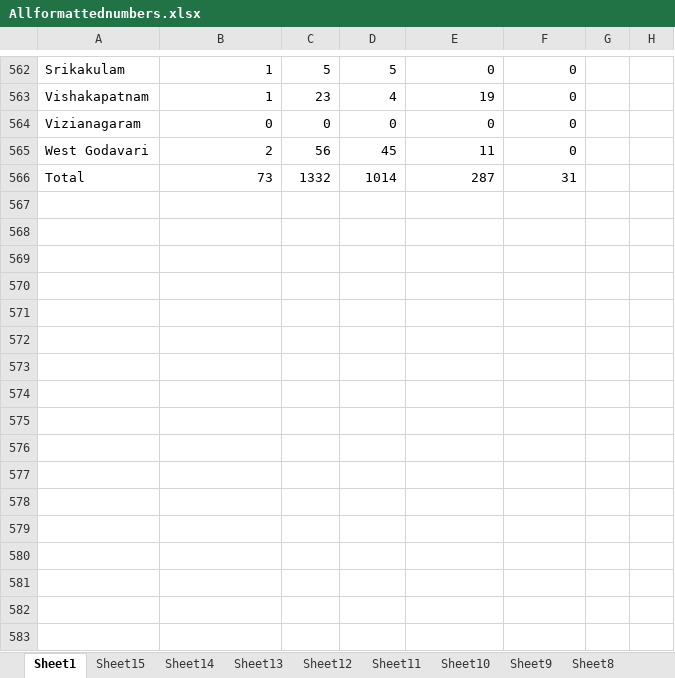
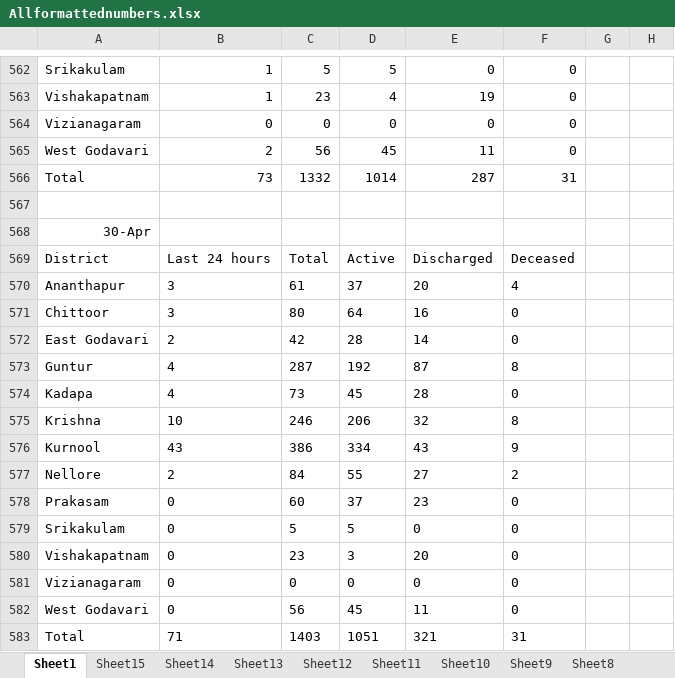
Before and after one commit to deepuHub/deepuhub.github.io, an Excel workbook: COVID-19/Data/Allformattednumbers.xlsx, sheet Sheet1, drawn as a sheet; only a part is shown, gaps mark what is left out; values as stored, in another font and other column widths than the file's, no borders; the diff names each change by its address in the sheet, - before the commit and + after, or states it on an @@ line.

```diff
--- a/COVID-19/Data/Allformattednumbers.xlsx (sheet Sheet1)
+++ b/COVID-19/Data/Allformattednumbers.xlsx (sheet Sheet1)
+row 567: (empty)
+row 568: 30-Apr
+row 569: District | Last 24 hours | Total | Active | Discharged | Deceased
+row 570: Ananthapur | 3 | 61 | 37 | 20 | 4
+row 571: Chittoor | 3 | 80 | 64 | 16 | 0
+row 572: East Godavari | 2 | 42 | 28 | 14 | 0
+row 573: Guntur | 4 | 287 | 192 | 87 | 8
+row 574: Kadapa | 4 | 73 | 45 | 28 | 0
+row 575: Krishna | 10 | 246 | 206 | 32 | 8
+row 576: Kurnool | 43 | 386 | 334 | 43 | 9
+row 577: Nellore | 2 | 84 | 55 | 27 | 2
+row 578: Prakasam | 0 | 60 | 37 | 23 | 0
+row 579: Srikakulam | 0 | 5 | 5 | 0 | 0
+row 580: Vishakapatnam | 0 | 23 | 3 | 20 | 0
+row 581: Vizianagaram | 0 | 0 | 0 | 0 | 0
+row 582: West Godavari | 0 | 56 | 45 | 11 | 0
+row 583: Total | 71 | 1403 | 1051 | 321 | 31
```
Also changed, not shown: 48 other files.
